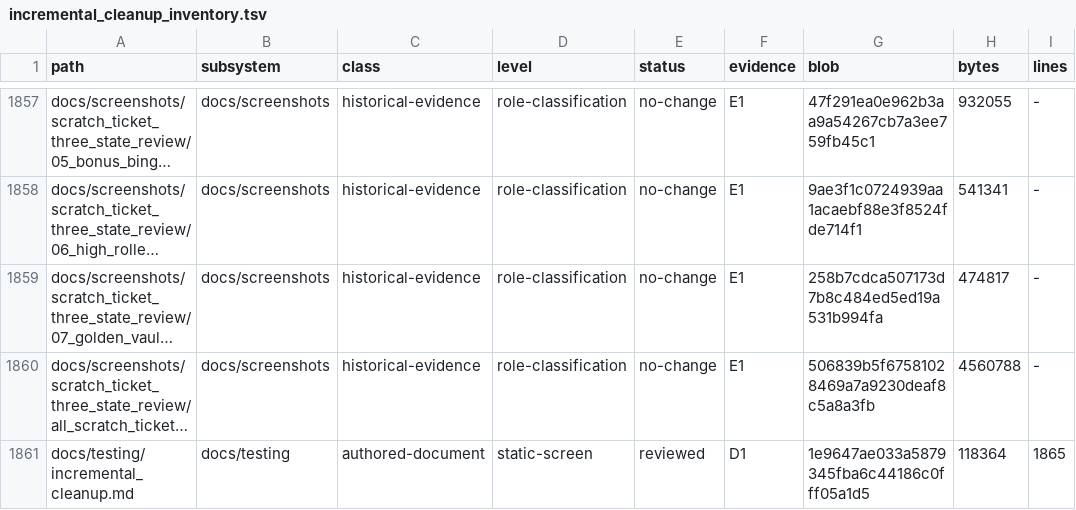
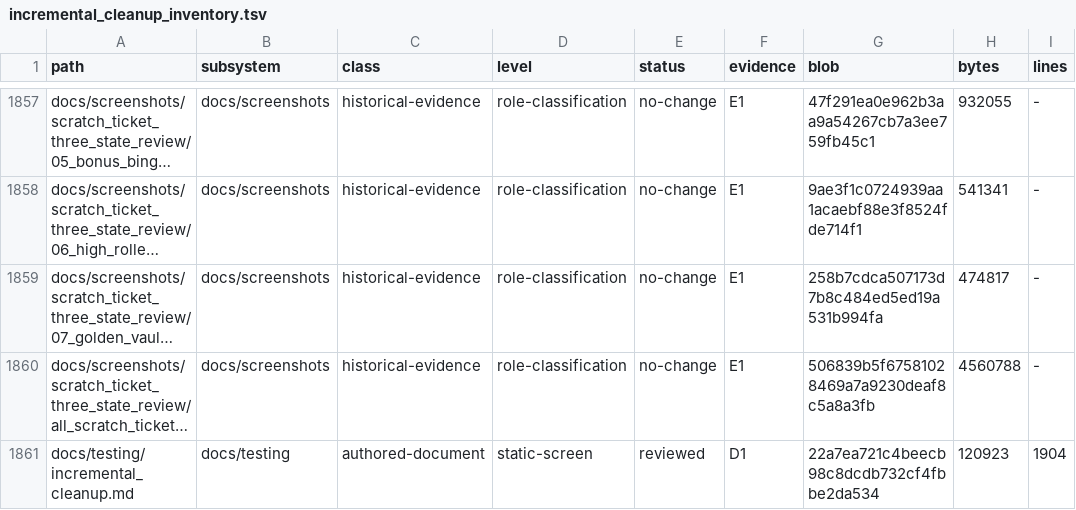
Before and after one commit to erikjpet/BeatTheHouse, a TSV file: docs/testing/incremental_cleanup_inventory.tsv, drawn as a sheet; only a part is shown, gaps mark what is left out; long unchanged cells end in …; the diff covers the shown part only; the diff names each change by its address in the sheet, - before the commit and + after, or states it on an @@ line.

```diff
--- a/docs/testing/incremental_cleanup_inventory.tsv
+++ b/docs/testing/incremental_cleanup_inventory.tsv
-G1861 (blob): 1e9647ae033a5879345fba6c44186c0fff05a1d5
+G1861 (blob): 22a7ea721c4beecb98c8dcdb732cf4fbbe2da534
-H1861 (bytes): 118364
+H1861 (bytes): 120923
-I1861 (lines): 1865
+I1861 (lines): 1904
```
Also changed, not shown: 12 edited cells elsewhere in this file, 2 other files.
